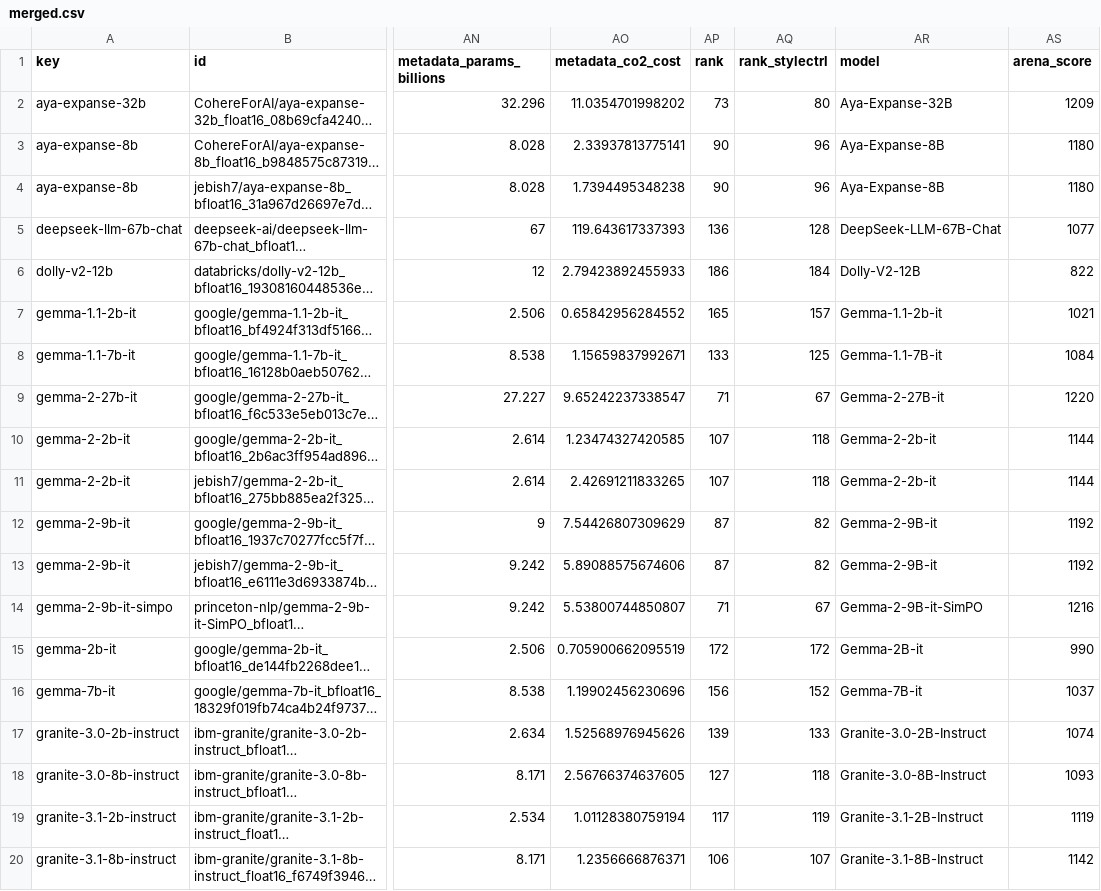
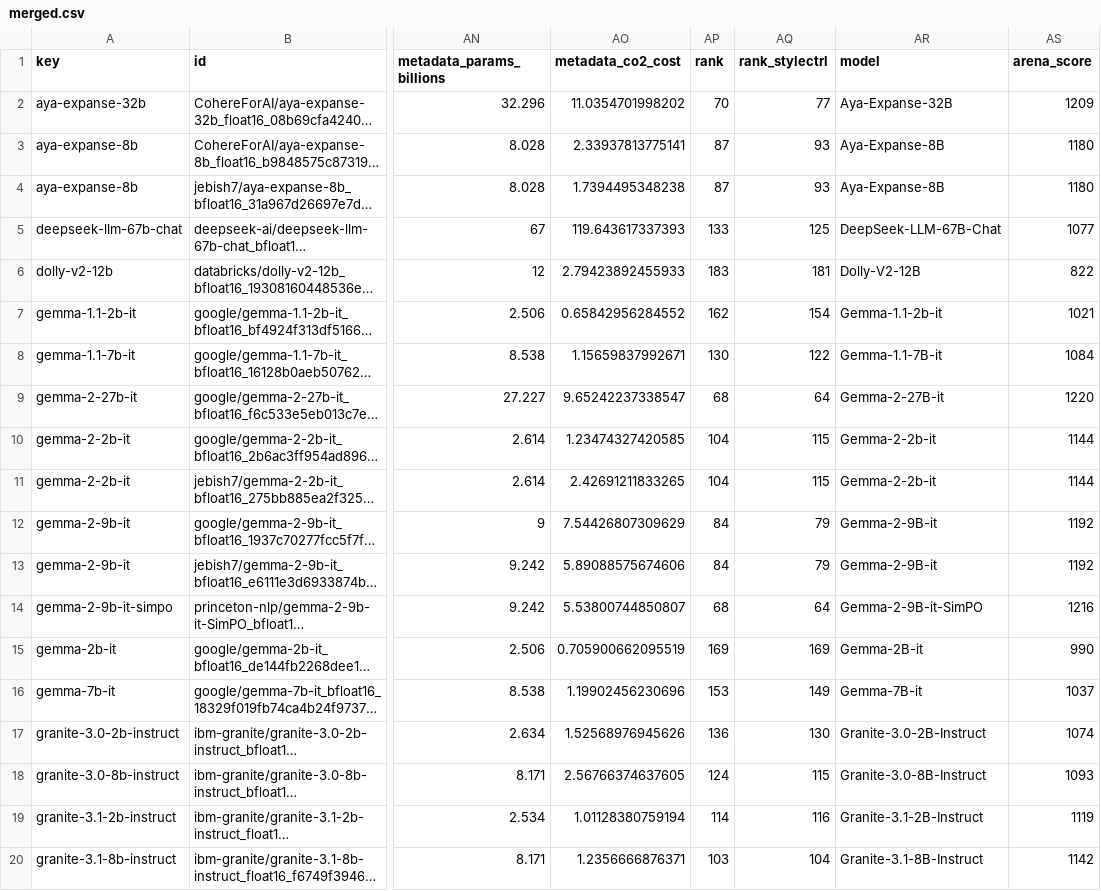
Before and after one commit to fboulnois/llm-leaderboard-csv, a CSV file: csv/merged.csv, drawn as a sheet; only a part is shown, gaps mark what is left out; long unchanged cells end in …; the diff covers the shown part only; the diff names each change by its address in the sheet, - before the commit and + after, or states it on an @@ line.

```diff
--- a/csv/merged.csv
+++ b/csv/merged.csv
-AP2 (rank): 73
+AP2 (rank): 70
-AQ2 (rank_stylectrl): 80
+AQ2 (rank_stylectrl): 77
-AP3:AP4 (rank): 90
+AP3:AP4 (rank): 87
-AQ3:AQ4 (rank_stylectrl): 96
+AQ3:AQ4 (rank_stylectrl): 93
-AP5 (rank): 136
+AP5 (rank): 133
-AQ5 (rank_stylectrl): 128
+AQ5 (rank_stylectrl): 125
-AP6 (rank): 186
+AP6 (rank): 183
-AQ6 (rank_stylectrl): 184
+AQ6 (rank_stylectrl): 181
-AP7 (rank): 165
+AP7 (rank): 162
-AQ7 (rank_stylectrl): 157
+AQ7 (rank_stylectrl): 154
-AP8 (rank): 133
+AP8 (rank): 130
-AQ8 (rank_stylectrl): 125
+AQ8 (rank_stylectrl): 122
-AP9 (rank): 71
+AP9 (rank): 68
-AQ9 (rank_stylectrl): 67
+AQ9 (rank_stylectrl): 64
-AP10:AP11 (rank): 107
+AP10:AP11 (rank): 104
-AQ10:AQ11 (rank_stylectrl): 118
+AQ10:AQ11 (rank_stylectrl): 115
-AP12:AP13 (rank): 87
+AP12:AP13 (rank): 84
-AQ12:AQ13 (rank_stylectrl): 82
+AQ12:AQ13 (rank_stylectrl): 79
-AP14 (rank): 71
+AP14 (rank): 68
-AQ14 (rank_stylectrl): 67
+AQ14 (rank_stylectrl): 64
-AP15 (rank): 172
+AP15 (rank): 169
-AQ15 (rank_stylectrl): 172
+AQ15 (rank_stylectrl): 169
-AP16 (rank): 156
+AP16 (rank): 153
-AQ16 (rank_stylectrl): 152
+AQ16 (rank_stylectrl): 149
-AP17 (rank): 139
+AP17 (rank): 136
-AQ17 (rank_stylectrl): 133
+AQ17 (rank_stylectrl): 130
-AP18 (rank): 127
+AP18 (rank): 124
-AQ18 (rank_stylectrl): 118
+AQ18 (rank_stylectrl): 115
-AP19 (rank): 117
+AP19 (rank): 114
-AQ19 (rank_stylectrl): 119
+AQ19 (rank_stylectrl): 116
-AP20 (rank): 106
+AP20 (rank): 103
-AQ20 (rank_stylectrl): 107
+AQ20 (rank_stylectrl): 104
```
Also changed, not shown: 86 edited cells elsewhere in this file, csv/lmsys.csv.
